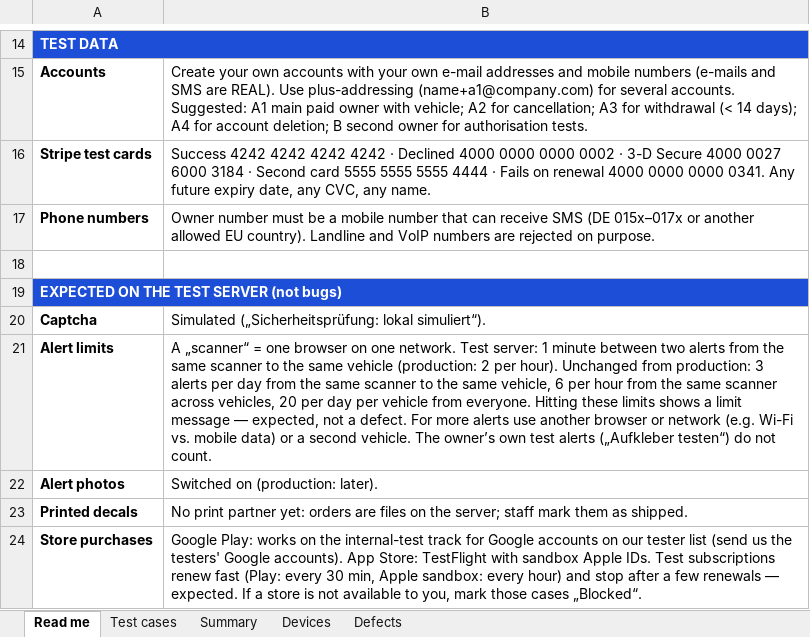
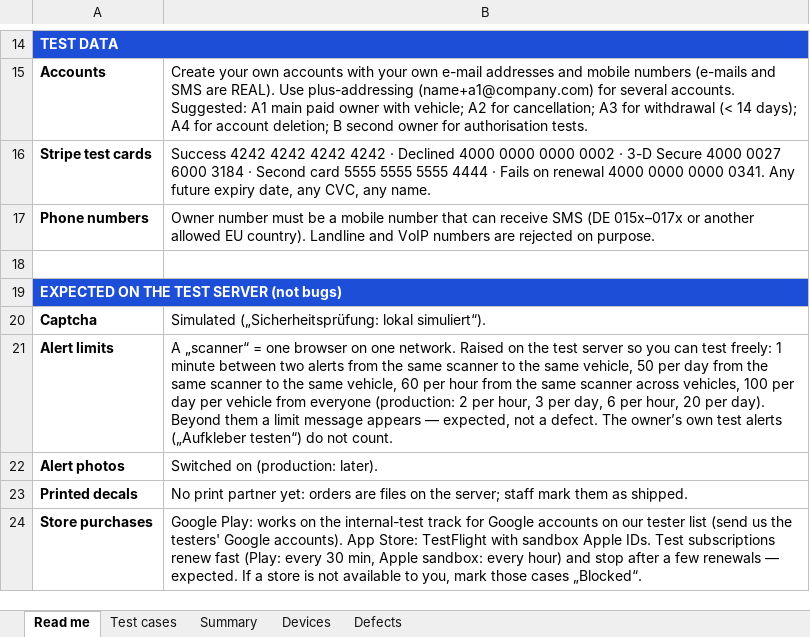
Before and after one commit to diyarhussein28/park-shield-v1, an Excel workbook: docs/qa/ParkShield-Test-Cases.xlsx, sheet Read me, drawn as a sheet; only a part is shown, gaps mark what is left out; values as stored, in another font and other column widths than the file's, no borders; the diff names each change by its address in the sheet, - before the commit and + after, or states it on an @@ line.

```diff
--- a/docs/qa/ParkShield-Test-Cases.xlsx (sheet Read me)
+++ b/docs/qa/ParkShield-Test-Cases.xlsx (sheet Read me)
-B21: …one network. Test server: 1 minute between two alerts from the same scanner to the same vehicle (production: 2 per hour). Unchanged from production: 3 alerts per day from the same scanner to the same vehicle, 6 per hour from the same scanner across vehicles, 20 per day per vehicle from everyone. Hitting these limits shows a limit message — expected, not a defect. For more alerts use another browser or network (e.g. Wi-Fi vs. mobile data) or a second vehicle. The owner’s…
+B21: …one network. Raised on the test server so you can test freely: 1 minute between two alerts from the same scanner to the same vehicle, 50 per day from the same scanner to the same vehicle, 60 per hour from the same scanner across vehicles, 100 per day per vehicle from everyone (production: 2 per hour, 3 per day, 6 per hour, 20 per day). Beyond them a limit message appears — expected, not a defect. The owner’s…
```
Also changed, not shown: sheet Test cases, 4 other files.
